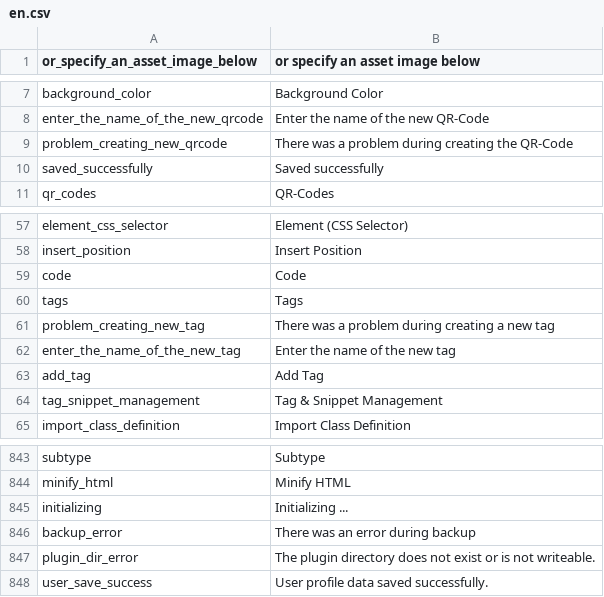
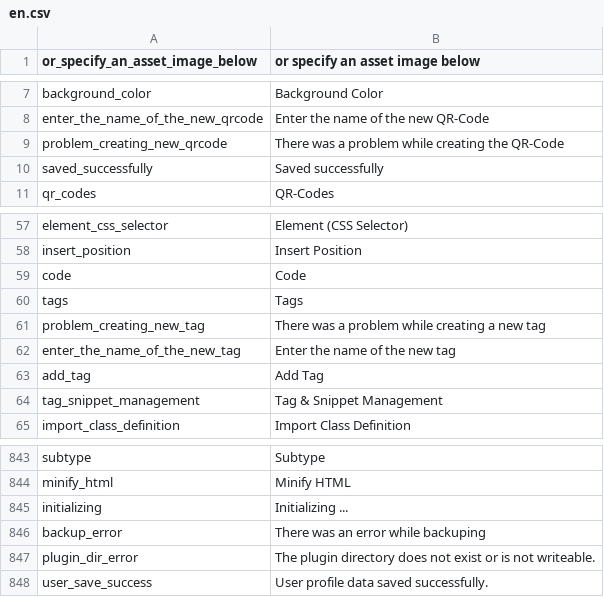
Before and after one commit to pimcore/pimcore, a CSV file: pimcore/config/texts/en.csv, drawn as a sheet; only a part is shown, gaps mark what is left out.

```diff
--- a/pimcore/config/texts/en.csv
+++ b/pimcore/config/texts/en.csv
@@ -8,3 +8,3 @@
 "enter_the_name_of_the_new_qrcode","Enter the name of the new QR-Code"
-"problem_creating_new_qrcode","There was a problem during creating the QR-Code"
+"problem_creating_new_qrcode","There was a problem while creating the QR-Code"
 "saved_successfully","Saved successfully"
@@ -60,3 +60,3 @@
 "tags","Tags"
-"problem_creating_new_tag","There was a problem during creating a new tag"
+"problem_creating_new_tag","There was a problem while creating a new tag"
 "enter_the_name_of_the_new_tag","Enter the name of the new tag"
@@ -845,3 +845,3 @@
 "initializing","Initializing ..."
-"backup_error","There was an error during backup"
+"backup_error","There was an error while backuping"
 "plugin_dir_error","The plugin directory does not exist or is not writeable."
```
Also changed, not shown: 1 other file.
